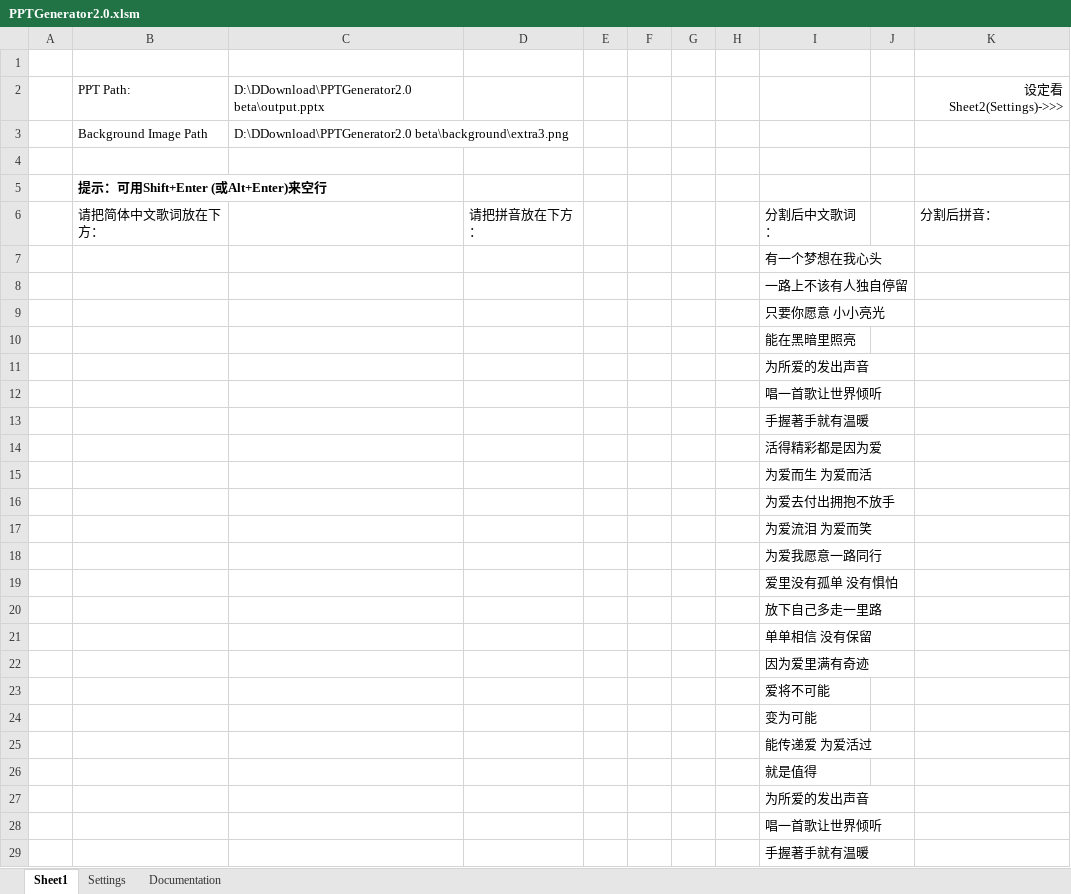
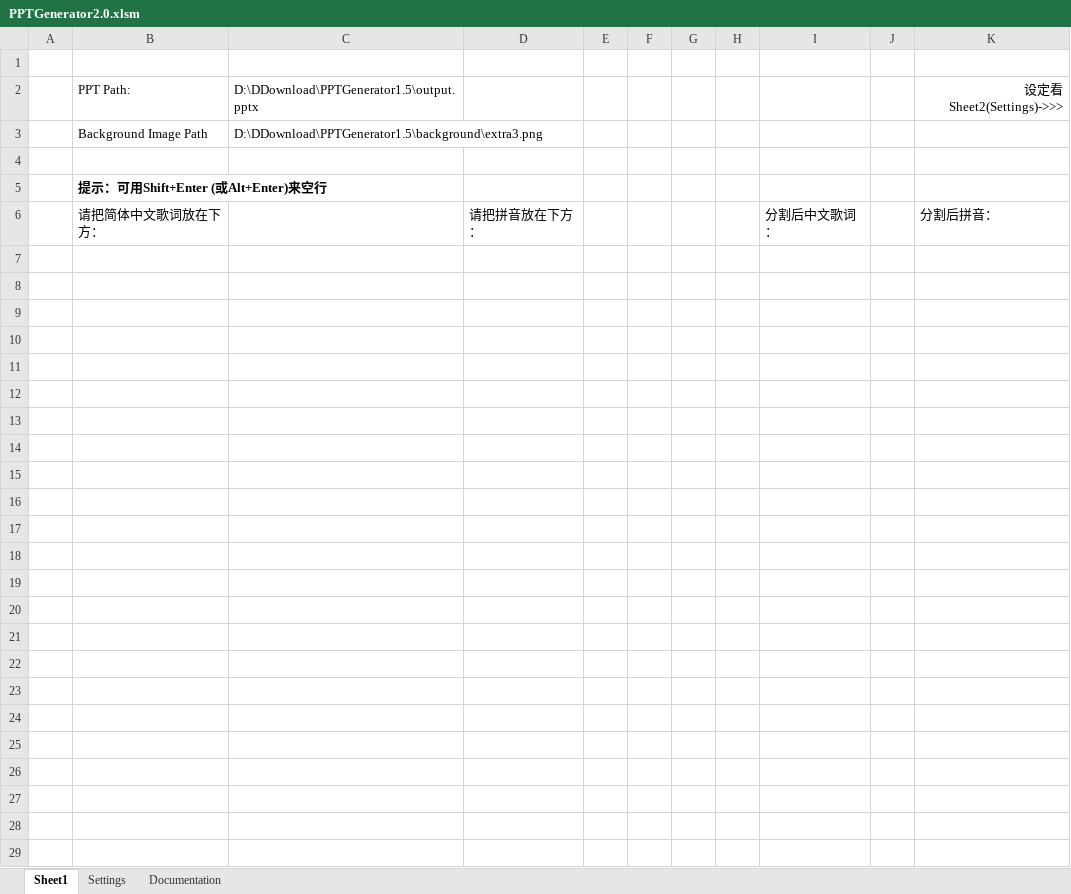
Before and after one commit to HowHow06/pptGenerator, an Excel workbook: PPTGenerator2.0.xlsm, sheet Sheet1, drawn as a sheet; values as stored, in another font and other column widths than the file's, no borders; charts and pictures not drawn; the diff names each change by its address in the sheet, - before the commit and + after, or states it on an @@ line.

Commit message:
update: removed input

```diff
--- a/PPTGenerator2.0.xlsm (sheet Sheet1)
+++ b/PPTGenerator2.0.xlsm (sheet Sheet1)
-C2: D:\DDownload\PPTGenerator2.0 beta\output.pptx
+C2: D:\DDownload\PPTGenerator1.5\output.pptx
-C3: D:\DDownload\PPTGenerator2.0 beta\background\extra3.png
+C3: D:\DDownload\PPTGenerator1.5\background\extra3.png
-row 7:  |  |  |  |  |  |  |  | 有一个梦想在我心头
-row 8:  |  |  |  |  |  |  |  | 一路上不该有人独自停留
-row 9:  |  |  |  |  |  |  |  | 只要你愿意 小小亮光
-row 10:  |  |  |  |  |  |  |  | 能在黑暗里照亮
-row 11:  |  |  |  |  |  |  |  | 为所爱的发出声音
-row 12:  |  |  |  |  |  |  |  | 唱一首歌让世界倾听
-row 13:  |  |  |  |  |  |  |  | 手握著手就有温暖
-row 14:  |  |  |  |  |  |  |  | 活得精彩都是因为爱
-row 15:  |  |  |  |  |  |  |  | 为爱而生 为爱而活
-row 16:  |  |  |  |  |  |  |  | 为爱去付出拥抱不放手
-row 17:  |  |  |  |  |  |  |  | 为爱流泪 为爱而笑
-row 18:  |  |  |  |  |  |  |  | 为爱我愿意一路同行
-row 19:  |  |  |  |  |  |  |  | 爱里没有孤单 没有惧怕
-row 20:  |  |  |  |  |  |  |  | 放下自己多走一里路
-row 21:  |  |  |  |  |  |  |  | 单单相信 没有保留
-row 22:  |  |  |  |  |  |  |  | 因为爱里满有奇迹
-row 23:  |  |  |  |  |  |  |  | 爱将不可能
-row 24:  |  |  |  |  |  |  |  | 变为可能
-row 25:  |  |  |  |  |  |  |  | 能传递爱 为爱活过
-row 26:  |  |  |  |  |  |  |  | 就是值得
-row 27:  |  |  |  |  |  |  |  | 为所爱的发出声音
-row 28:  |  |  |  |  |  |  |  | 唱一首歌让世界倾听
-row 29:  |  |  |  |  |  |  |  | 手握著手就有温暖
```
Also changed, not shown: charts or pictures.
